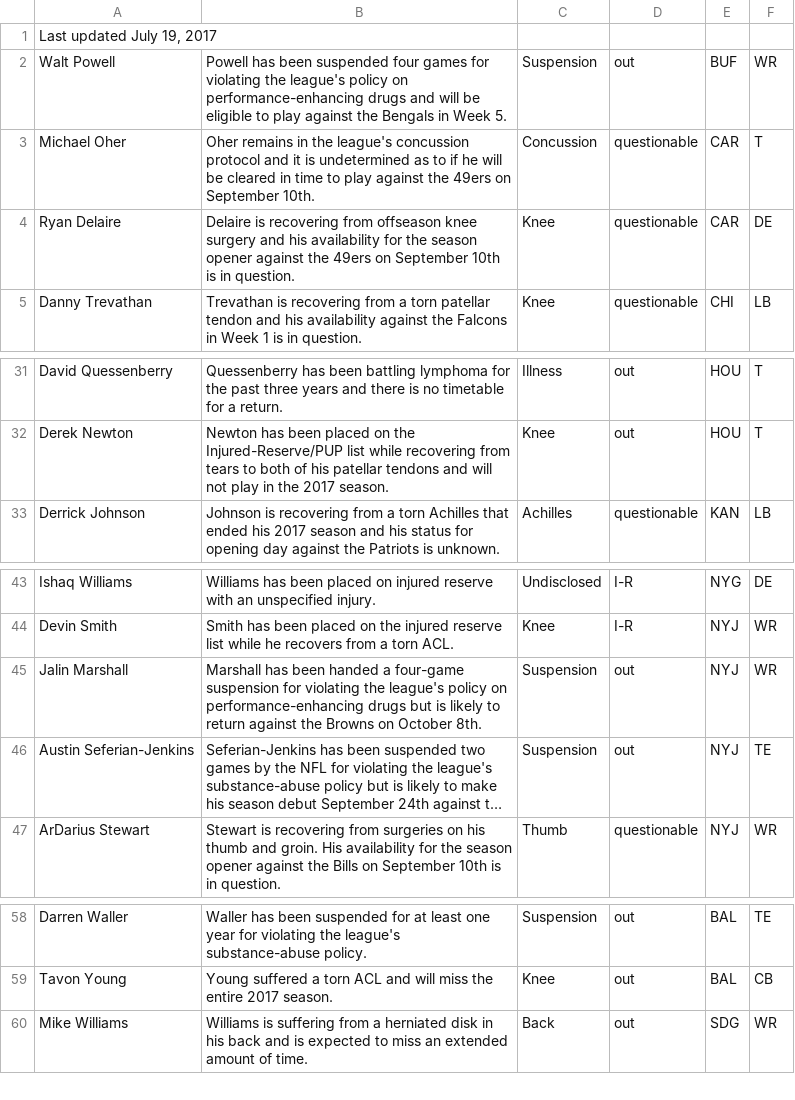
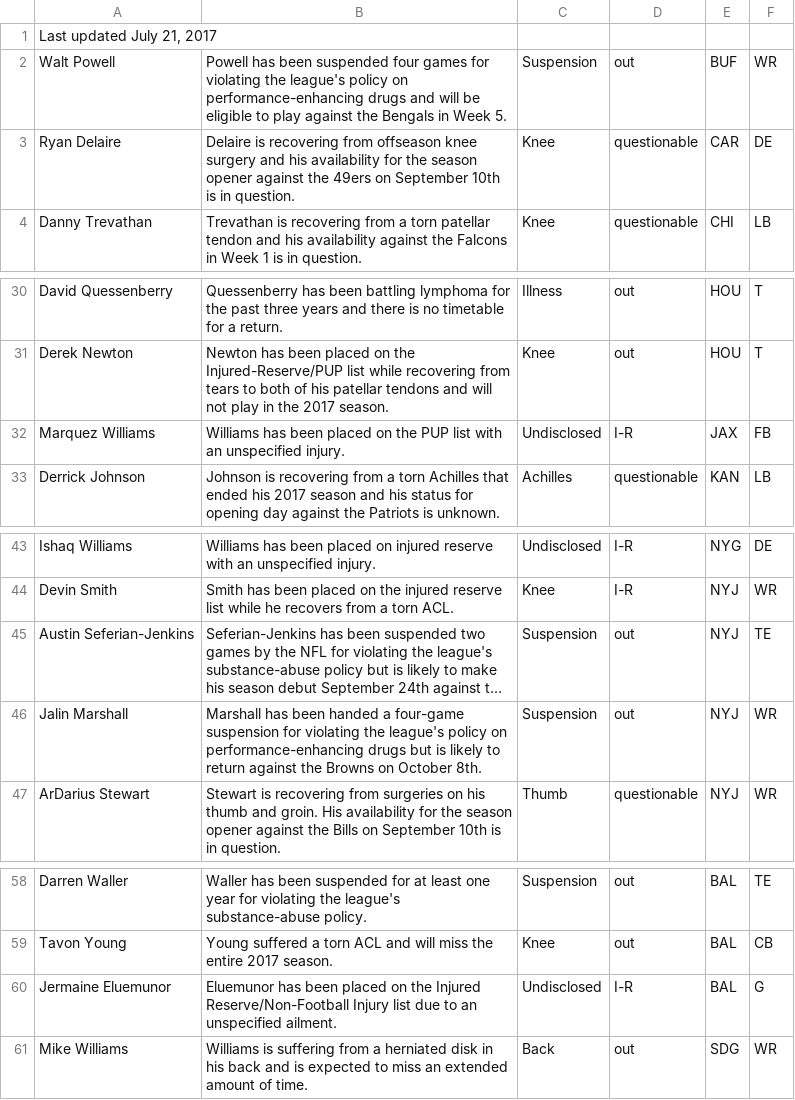
Before and after one commit to joshbegley/NFL-injuries, a CSV file: injuries.csv, drawn as a sheet; only a part is shown, gaps mark what is left out; long unchanged cells end in …; removed rows and columns are numbered as before the commit, all else as after; the diff names each change by its address in the sheet, - before the commit and + after, or states it on an @@ line.

Commit message:
automatic updates

```diff
--- a/injuries.csv
+++ b/injuries.csv
-A1: Last updated July 19, 2017
+A1: Last updated July 21, 2017
-row 3: Michael Oher | Oher remains in the league's concussion protocol and it is undetermined as to if he will be cleared in time to play against the 49ers on September 10th. | Concussion | questionable | CAR | T
+row 32: Marquez Williams | Williams has been placed on the PUP list with an unspecified injury. | Undisclosed | I-R | JAX | FB
@@ row 46 moved to row 45: Austin Seferian-Jenkins @@
+row 60: Jermaine Eluemunor | Eluemunor has been placed on the Injured Reserve/Non-Football Injury list due to an unspecified ailment. | Undisclosed | I-R | BAL | G
```
